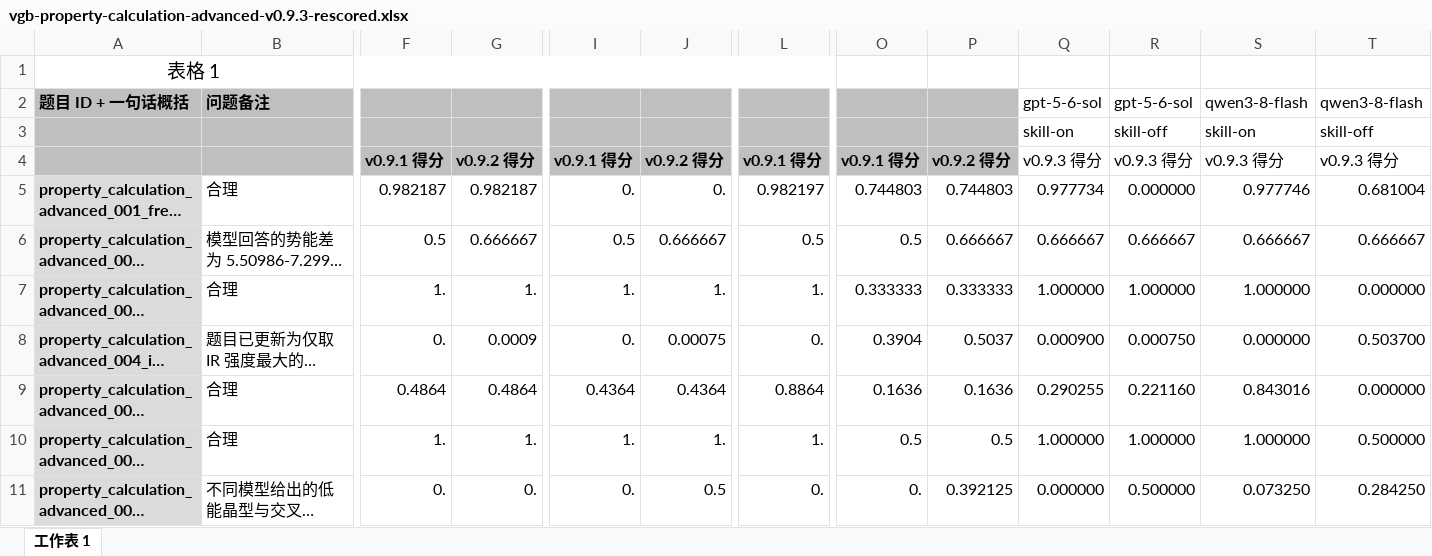
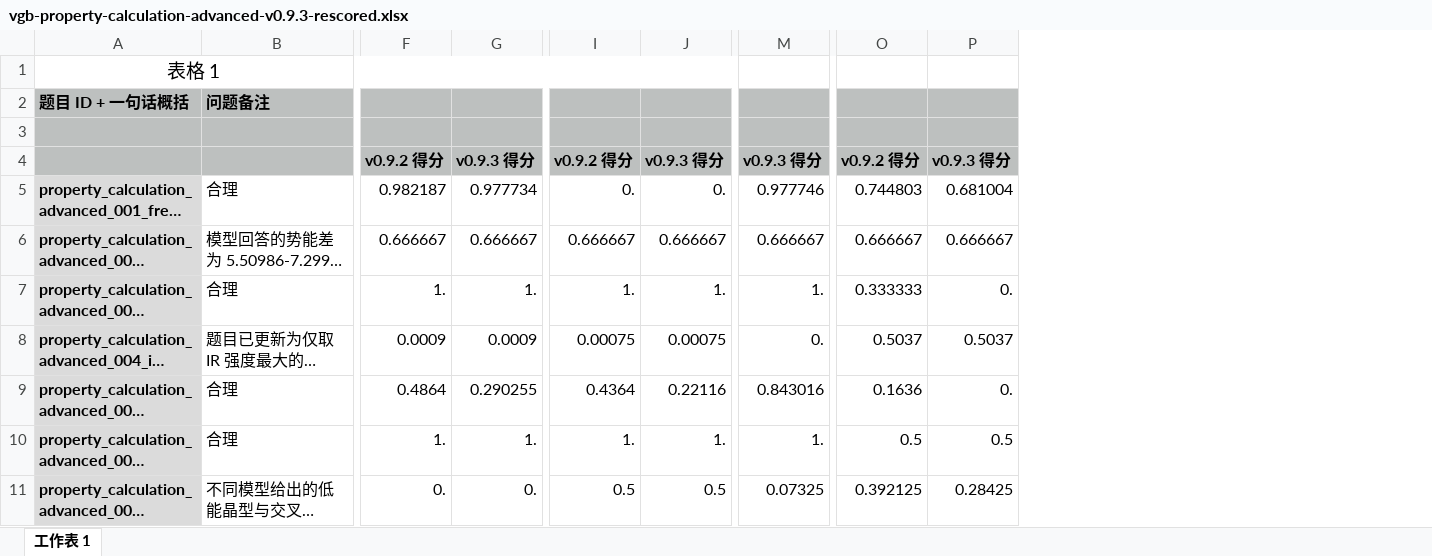
Before and after one commit to crystal668-hub/Verifier-Grounded-Chemical-Benchmark, an Excel workbook: outputs/01a0b000-cf04-7f00-a568-1f20935b5dd8/vgb-property-calculation-advanced-v0.9.3-rescored.xlsx, sheet 工作表 1, drawn as a sheet; only a part is shown, gaps mark what is left out; long unchanged cells end in …; values as stored, in another font and other column widths than the file's, no borders; removed rows and columns are numbered as before the commit, all else as after; the diff covers the shown part only; the diff names each change by its address in the sheet, - before the commit and + after, or states it on an @@ line.

```diff
--- a/outputs/01a0b000-cf04-7f00-a568-1f20935b5dd8/vgb-property-calculation-advanced-v0.9.3-rescored.xlsx (sheet 工作表 1)
+++ b/outputs/01a0b000-cf04-7f00-a568-1f20935b5dd8/vgb-property-calculation-advanced-v0.9.3-rescored.xlsx (sheet 工作表 1)
-column L, rows 4-11: v0.9.1 得分 | 0.982197 | 0.5 | 1. | 0. | 0.8864 | 1. | 0.
+column M, rows 4-11: v0.9.3 得分 | 0.977746 | 0.666667 | 1. | 0. | 0.843016 | 1. | 0.07325
-column Q, rows 2-11: gpt-5-6-sol | skill-on | v0.9.3 得分 | 0.977734 | 0.666667 | 1.000000 | 0.000900 | 0.290255 | 1.000000 | 0.000000
-column R, rows 2-11: gpt-5-6-sol | skill-off | v0.9.3 得分 | 0.000000 | 0.666667 | 1.000000 | 0.000750 | 0.221160 | 1.000000 | 0.500000
-column S, rows 2-11: qwen3-8-flash | skill-on | v0.9.3 得分 | 0.977746 | 0.666667 | 1.000000 | 0.000000 | 0.843016 | 1.000000 | 0.073250
-column T, rows 2-11: qwen3-8-flash | skill-off | v0.9.3 得分 | 0.681004 | 0.666667 | 0.000000 | 0.503700 | 0.000000 | 0.500000 | 0.284250
-A1:L1 merged
+A1:L1 merged
-F4: v0.9.1 得分
+F4: v0.9.2 得分
-G4: v0.9.2 得分
+G4: v0.9.3 得分
-I4: v0.9.1 得分
+I4: v0.9.2 得分
-J4: v0.9.2 得分
+J4: v0.9.3 得分
-O4: v0.9.1 得分
+O4: v0.9.2 得分
-P4: v0.9.2 得分
+P4: v0.9.3 得分
-G5: 0.982187
+G5: 0.977734
-P5: 0.744803
+P5: 0.681004
-F6: 0.5
+F6: 0.666667
-I6: 0.5
+I6: 0.666667
-O6: 0.5
+O6: 0.666667
-P7: 0.333333
+P7: 0.
-F8: 0.
+F8: 0.0009
-I8: 0.
+I8: 0.00075
-O8: 0.3904
+O8: 0.5037
-G9: 0.4864
+G9: 0.290255
-J9: 0.4364
+J9: 0.22116
-P9: 0.1636
+P9: 0.
-I11: 0.
+I11: 0.5
-O11: 0.
+O11: 0.392125
-P11: 0.392125
+P11: 0.28425
```
Also changed, not shown: 30 edited cells elsewhere in this sheet, outputs/01a0b000-cf04-7f00-a568-1f20935b5dd8/vgb-property-calculation-basic-v0.9.3-rescored.xlsx.
